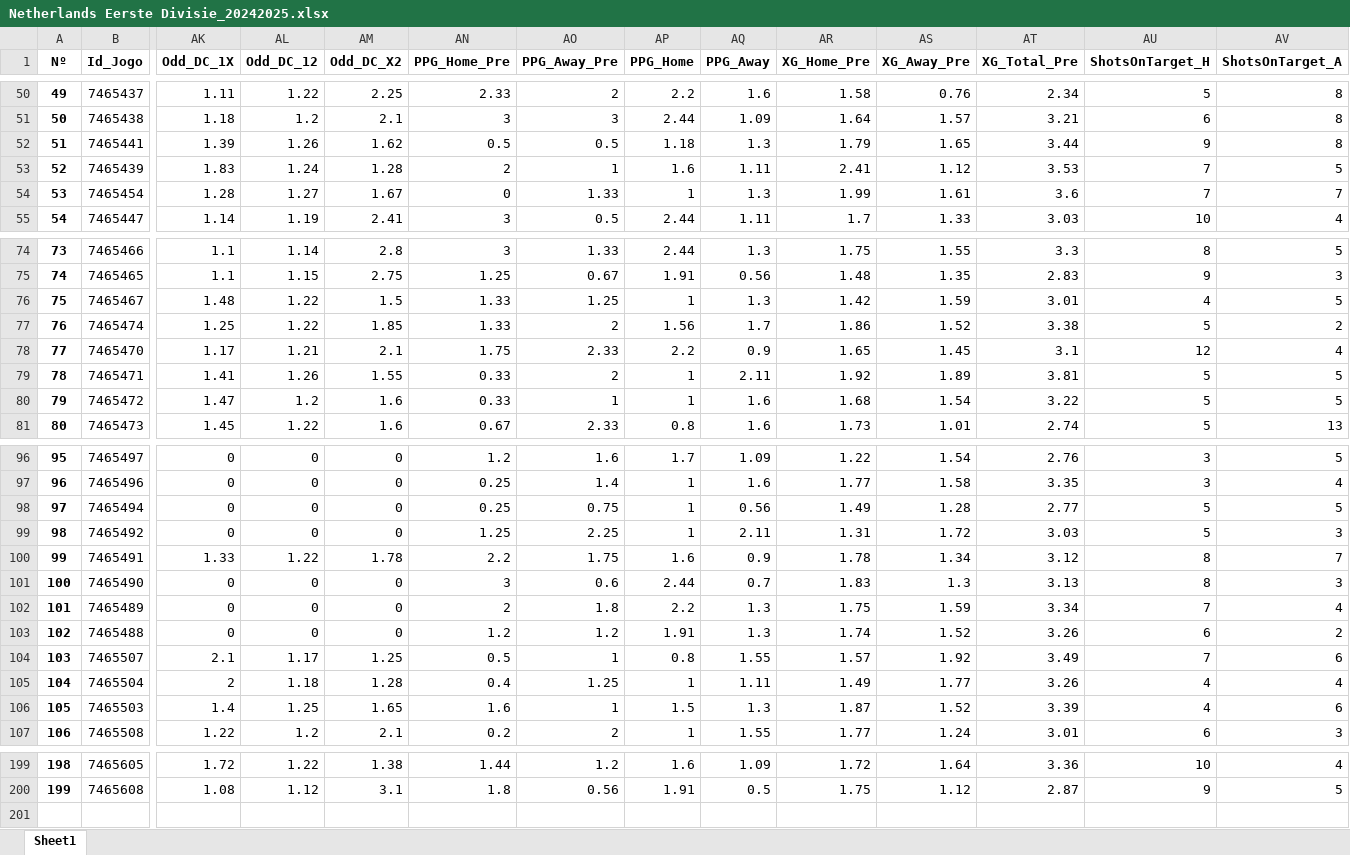
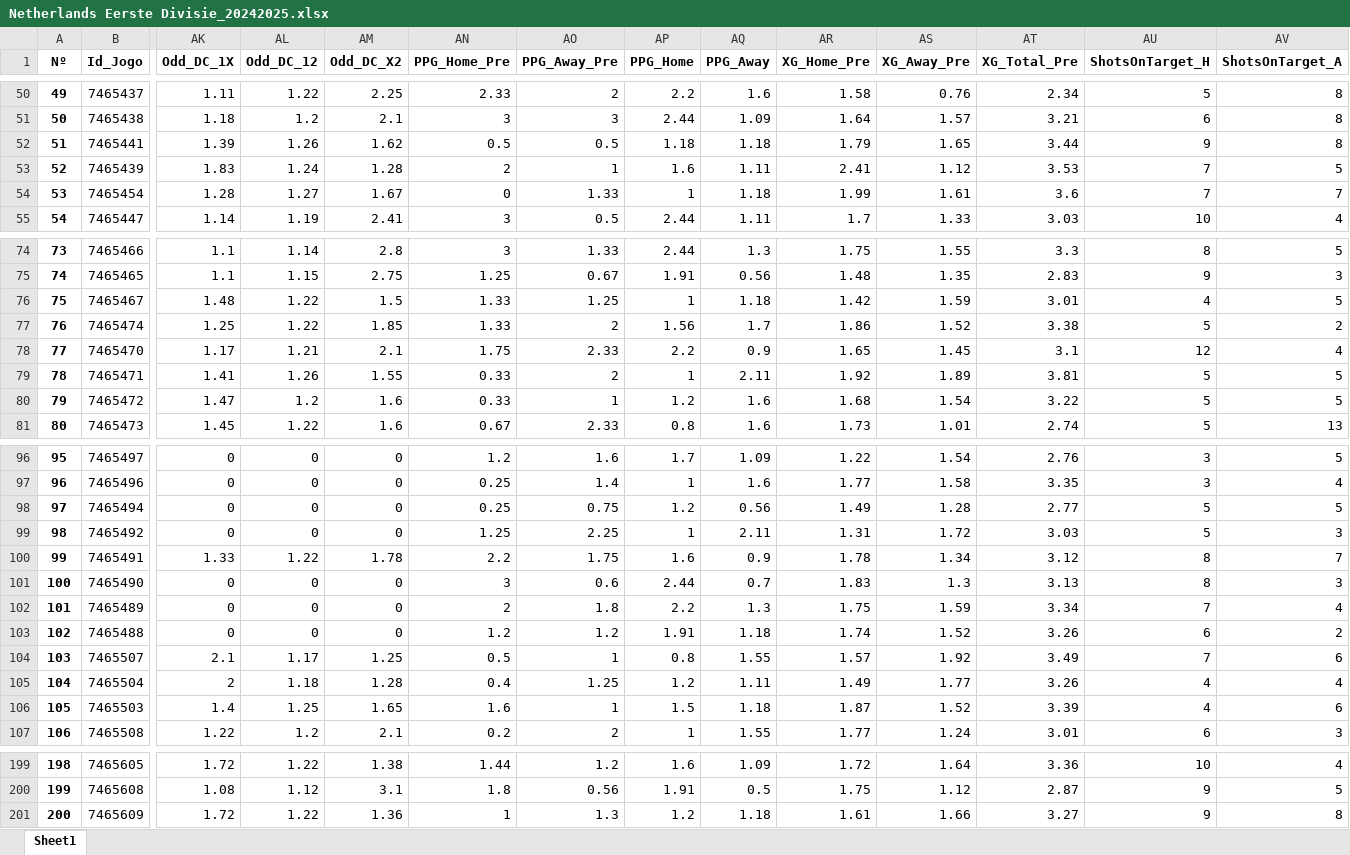
Before and after one commit to DiogoNogueiraLima/projeto-p2, an Excel workbook: Bases_de_Dados/FootyStats/Bases_de_Dados_(2022-2024)/Netherlands Eerste Divisie_20242025.xlsx, sheet Sheet1, drawn as a sheet; only a part is shown, gaps mark what is left out; values as stored, in another font and other column widths than the file's, no borders; rows hold the shown columns only; the diff covers the shown part only; the diff names each change by its address in the sheet, - before the commit and + after, or states it on an @@ line.

```diff
--- a/Bases_de_Dados/FootyStats/Bases_de_Dados_(2022-2024)/Netherlands Eerste Divisie_20242025.xlsx (sheet Sheet1)
+++ b/Bases_de_Dados/FootyStats/Bases_de_Dados_(2022-2024)/Netherlands Eerste Divisie_20242025.xlsx (sheet Sheet1)
-AQ52 (PPG_Away): 1.3
+AQ52 (PPG_Away): 1.18
-AQ54 (PPG_Away): 1.3
+AQ54 (PPG_Away): 1.18
-AQ76 (PPG_Away): 1.3
+AQ76 (PPG_Away): 1.18
-AP80 (PPG_Home): 1
+AP80 (PPG_Home): 1.2
-AP98 (PPG_Home): 1
+AP98 (PPG_Home): 1.2
-AQ103 (PPG_Away): 1.3
+AQ103 (PPG_Away): 1.18
-AP105 (PPG_Home): 1
+AP105 (PPG_Home): 1.2
-AQ106 (PPG_Away): 1.3
+AQ106 (PPG_Away): 1.18
+row 201: 200 | 7465609 | 1.72 | 1.22 | 1.36 | 1 | 1.3 | 1.2 | 1.18 | 1.61 | 1.66 | 3.27 | 9 | 8
```
Also changed, not shown: 11 edited cells elsewhere in this sheet, Bases_de_Dados/FootyStats/Bases_de_Dados_(2022-2024)/Portugal Liga NOS_20242025.xlsx, Bases_de_Dados/FootyStats/Bases_de_Dados_(2022-2024)/Portugal LigaPro_20242025.xlsx, 42 other files.
